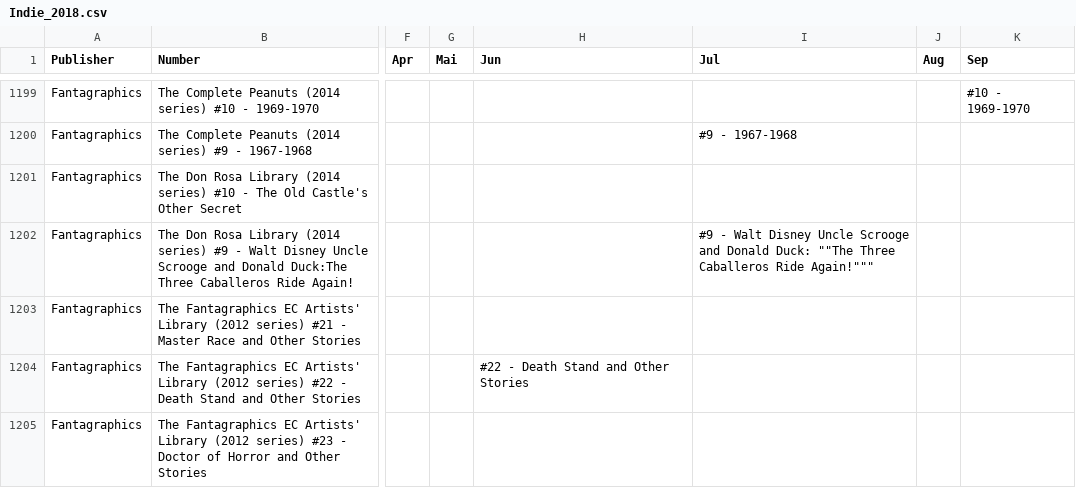
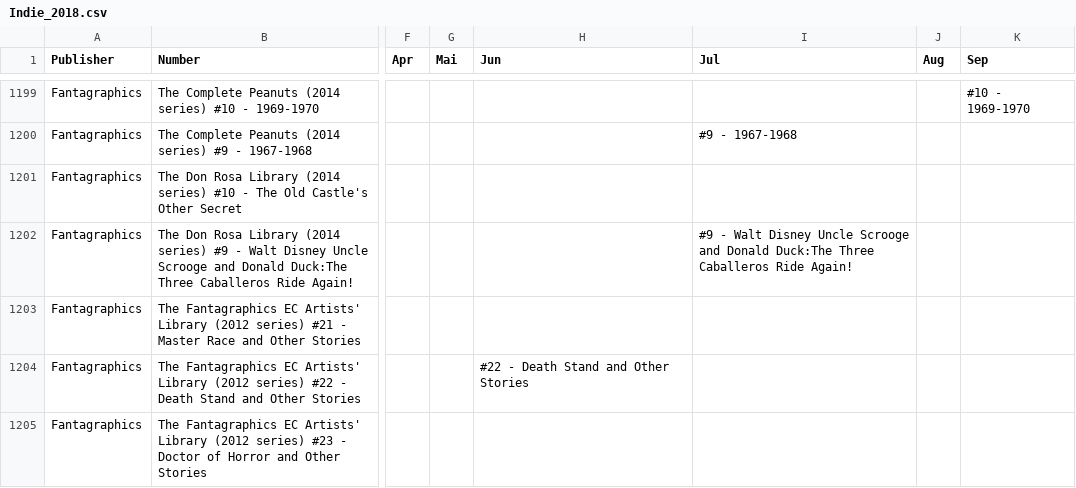
Before and after one commit to Glibberdatsch/Comiclists, a CSV file: Indie_2018.csv, drawn as a sheet; only a part is shown, gaps mark what is left out; the diff names each change by its address in the sheet, - before the commit and + after, or states it on an @@ line.

Commit message:
Update Indie_2018.csv

```diff
--- a/Indie_2018.csv
+++ b/Indie_2018.csv
-I1202 (Jul): …and Donald Duck: ""The Three Caballeros Ride Again!"""
+I1202 (Jul): …and Donald Duck:The Three Caballeros Ride Again!
```
